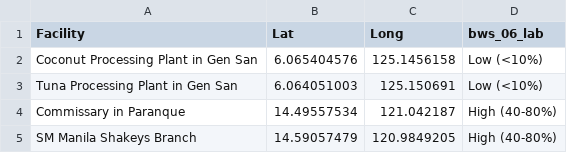
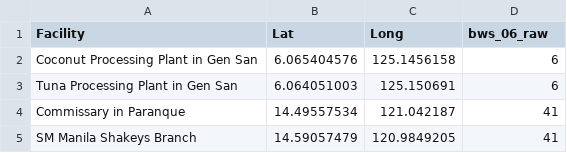
Before and after one commit to joulelouis/CRA-build, a CSV file: water_stress/static/input_files/combined_facility_ws.csv, drawn as a sheet.

Commit message:
feat: updated the values of the water stress exposure from bws_06_lab to bws_06_raw in percentage

```diff
--- a/water_stress/static/input_files/combined_facility_ws.csv
+++ b/water_stress/static/input_files/combined_facility_ws.csv
@@ -1,5 +1,5 @@
-Facility,Lat,Long,bws_06_lab
-Coconut Processing Plant in Gen San,6.065404576,125.1456158,Low (<10%)
-Tuna Processing Plant in Gen San ,6.064051003,125.150691,Low (<10%)
-Commissary in Paranque,14.49557534,121.042187,High (40-80%)
-SM Manila Shakeys Branch,14.59057479,120.9849205,High (40-80%)
+Facility,Lat,Long,bws_06_raw
+Coconut Processing Plant in Gen San,6.065404576,125.1456158,6
+Tuna Processing Plant in Gen San ,6.064051003,125.150691,6
+Commissary in Paranque,14.49557534,121.042187,41
+SM Manila Shakeys Branch,14.59057479,120.9849205,41
```
Also changed, not shown: 5 other files.
